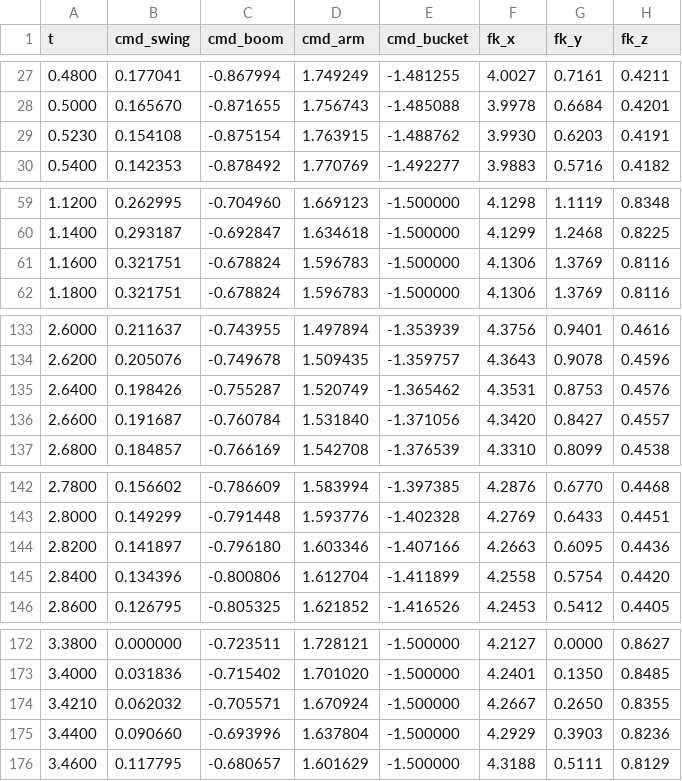
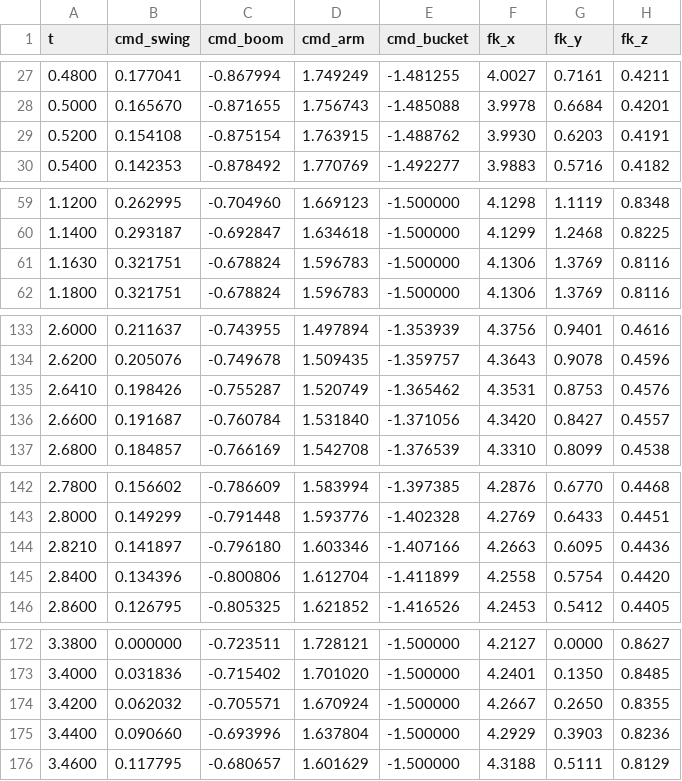
Before and after one commit to w2061672219-jpg/wwz, a CSV file: fuxi_trajectory.csv, drawn as a sheet; only a part is shown, gaps mark what is left out; the diff covers the shown part only.

```diff
--- a/fuxi_trajectory.csv
+++ b/fuxi_trajectory.csv
@@ -28,3 +28,3 @@ t,cmd_swing,cmd_boom,cmd_arm,cmd_bucket,fk_x,fk_y,fk_z
 0.5000,0.165670,-0.871655,1.756743,-1.485088,3.9978,0.6684,0.4201
-0.5230,0.154108,-0.875154,1.763915,-1.488762,3.9930,0.6203,0.4191
+0.5200,0.154108,-0.875154,1.763915,-1.488762,3.9930,0.6203,0.4191
 0.5400,0.142353,-0.878492,1.770769,-1.492277,3.9883,0.5716,0.4182
@@ -60,3 +60,3 @@ t,cmd_swing,cmd_boom,cmd_arm,cmd_bucket,fk_x,fk_y,fk_z
 1.1400,0.293187,-0.692847,1.634618,-1.500000,4.1299,1.2468,0.8225
-1.1600,0.321751,-0.678824,1.596783,-1.500000,4.1306,1.3769,0.8116
+1.1630,0.321751,-0.678824,1.596783,-1.500000,4.1306,1.3769,0.8116
 1.1800,0.321751,-0.678824,1.596783,-1.500000,4.1306,1.3769,0.8116
@@ -134,3 +134,3 @@ t,cmd_swing,cmd_boom,cmd_arm,cmd_bucket,fk_x,fk_y,fk_z
 2.6200,0.205076,-0.749678,1.509435,-1.359757,4.3643,0.9078,0.4596
-2.6400,0.198426,-0.755287,1.520749,-1.365462,4.3531,0.8753,0.4576
+2.6410,0.198426,-0.755287,1.520749,-1.365462,4.3531,0.8753,0.4576
 2.6600,0.191687,-0.760784,1.531840,-1.371056,4.3420,0.8427,0.4557
@@ -143,3 +143,3 @@ t,cmd_swing,cmd_boom,cmd_arm,cmd_bucket,fk_x,fk_y,fk_z
 2.8000,0.149299,-0.791448,1.593776,-1.402328,4.2769,0.6433,0.4451
-2.8200,0.141897,-0.796180,1.603346,-1.407166,4.2663,0.6095,0.4436
+2.8210,0.141897,-0.796180,1.603346,-1.407166,4.2663,0.6095,0.4436
 2.8400,0.134396,-0.800806,1.612704,-1.411899,4.2558,0.5754,0.4420
@@ -173,3 +173,3 @@ t,cmd_swing,cmd_boom,cmd_arm,cmd_bucket,fk_x,fk_y,fk_z
 3.4000,0.031836,-0.715402,1.701020,-1.500000,4.2401,0.1350,0.8485
-3.4210,0.062032,-0.705571,1.670924,-1.500000,4.2667,0.2650,0.8355
+3.4200,0.062032,-0.705571,1.670924,-1.500000,4.2667,0.2650,0.8355
 3.4400,0.090660,-0.693996,1.637804,-1.500000,4.2929,0.3903,0.8236
```
Also changed, not shown: 32 edited cells elsewhere in this file, 4 other files.
